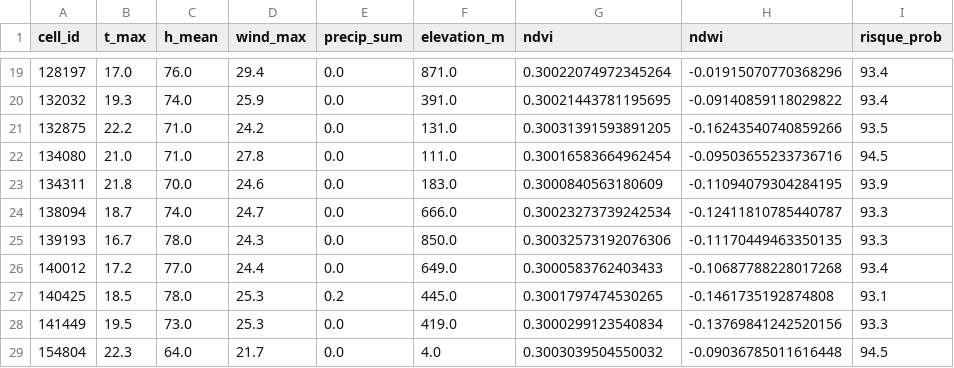
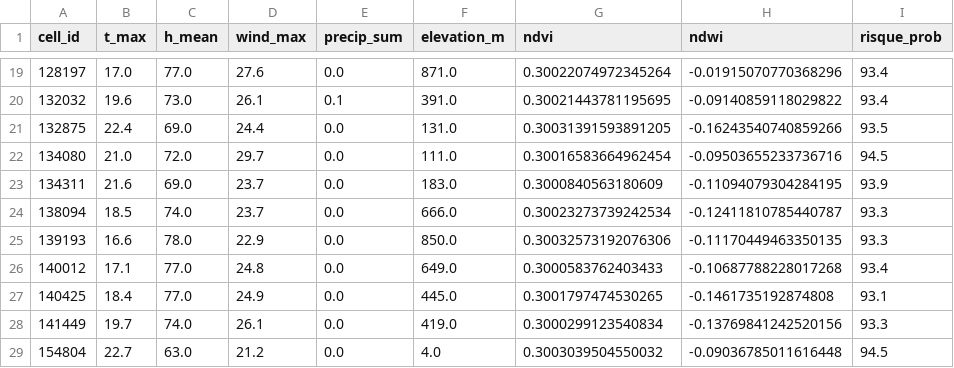
Before and after one commit to Ba7athproject/Tunisia_Fire_Watch, a CSV file: carte_risques_demain_reel.csv, drawn as a sheet; only a part is shown, gaps mark what is left out; the diff covers the shown part only; the diff names each change by its address in the sheet, - before the commit and + after, or states it on an @@ line.

```diff
--- a/carte_risques_demain_reel.csv
+++ b/carte_risques_demain_reel.csv
-C19 (h_mean): 76.0
+C19 (h_mean): 77.0
-D19 (wind_max): 29.4
+D19 (wind_max): 27.6
-B20 (t_max): 19.3
+B20 (t_max): 19.6
-C20 (h_mean): 74.0
+C20 (h_mean): 73.0
-D20 (wind_max): 25.9
+D20 (wind_max): 26.1
-E20 (precip_sum): 0.0
+E20 (precip_sum): 0.1
-B21 (t_max): 22.2
+B21 (t_max): 22.4
-C21 (h_mean): 71.0
+C21 (h_mean): 69.0
-D21 (wind_max): 24.2
+D21 (wind_max): 24.4
-C22 (h_mean): 71.0
+C22 (h_mean): 72.0
-D22 (wind_max): 27.8
+D22 (wind_max): 29.7
-B23 (t_max): 21.8
+B23 (t_max): 21.6
-C23 (h_mean): 70.0
+C23 (h_mean): 69.0
-D23 (wind_max): 24.6
+D23 (wind_max): 23.7
-B24 (t_max): 18.7
+B24 (t_max): 18.5
-D24 (wind_max): 24.7
+D24 (wind_max): 23.7
-B25 (t_max): 16.7
+B25 (t_max): 16.6
-D25 (wind_max): 24.3
+D25 (wind_max): 22.9
-B26 (t_max): 17.2
+B26 (t_max): 17.1
-D26 (wind_max): 24.4
+D26 (wind_max): 24.8
-B27 (t_max): 18.5
+B27 (t_max): 18.4
-C27 (h_mean): 78.0
+C27 (h_mean): 77.0
-D27 (wind_max): 25.3
+D27 (wind_max): 24.9
-E27 (precip_sum): 0.2
+E27 (precip_sum): 0.0
-B28 (t_max): 19.5
+B28 (t_max): 19.7
-C28 (h_mean): 73.0
+C28 (h_mean): 74.0
-D28 (wind_max): 25.3
+D28 (wind_max): 26.1
-B29 (t_max): 22.3
+B29 (t_max): 22.7
-C29 (h_mean): 64.0
+C29 (h_mean): 63.0
-D29 (wind_max): 21.7
+D29 (wind_max): 21.2
```
Also changed, not shown: 90 edited cells elsewhere in this file.
